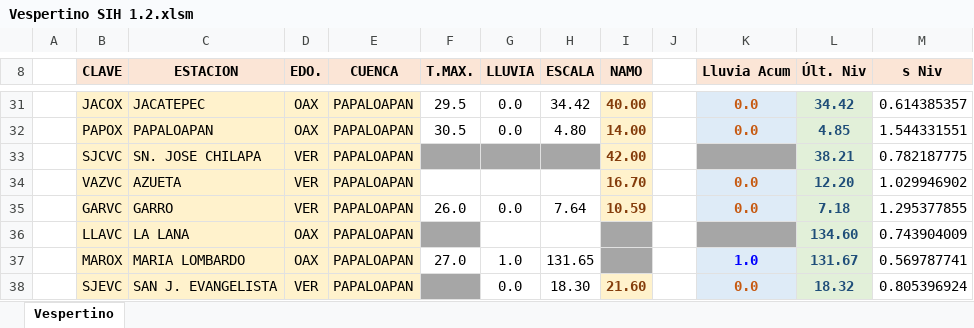
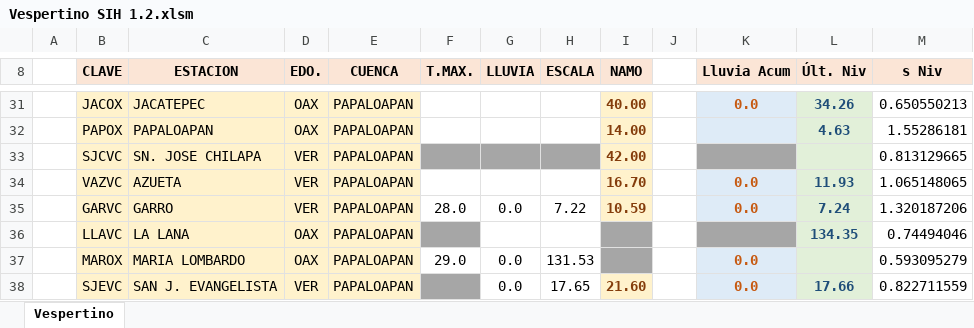
Before and after one commit to i6arcia/hidrometria, an Excel workbook: Vespertino/Vespertino SIH 1.2.xlsm, sheet Vespertino, drawn as a sheet; only a part is shown, gaps mark what is left out; values as stored, in another font and other column widths than the file's, no borders; charts and pictures not drawn; the diff covers the shown part only; the diff names each change by its address in the sheet, - before the commit and + after, or states it on an @@ line.

```diff
--- a/Vespertino/Vespertino SIH 1.2.xlsm (sheet Vespertino)
+++ b/Vespertino/Vespertino SIH 1.2.xlsm (sheet Vespertino)
-F31 (T.MAX.): 29.5
+F31 (T.MAX.): (empty)
-G31:G32 (LLUVIA): 0.0
+G31:G32 (LLUVIA): (empty)
-H31 (ESCALA): 34.42
+H31 (ESCALA): (empty)
-L31 (Últ. Niv): 34.42
+L31 (Últ. Niv): 34.26
-M31 (s Niv): 0.614385357
+M31 (s Niv): 0.650550213
-F32 (T.MAX.): 30.5
+F32 (T.MAX.): (empty)
-H32 (ESCALA): 4.80
+H32 (ESCALA): (empty)
-K32 (Lluvia Acum): 0.0
+K32 (Lluvia Acum): (empty)
-L32 (Últ. Niv): 4.85
+L32 (Últ. Niv): 4.63
-M32 (s Niv): 1.544331551
+M32 (s Niv): 1.55286181
-L33 (Últ. Niv): 38.21
+L33 (Últ. Niv): (empty)
-M33 (s Niv): 0.782187775
+M33 (s Niv): 0.813129665
-L34 (Últ. Niv): 12.20
+L34 (Últ. Niv): 11.93
-M34 (s Niv): 1.029946902
+M34 (s Niv): 1.065148065
-F35 (T.MAX.): 26.0
+F35 (T.MAX.): 28.0
-H35 (ESCALA): 7.64
+H35 (ESCALA): 7.22
-L35 (Últ. Niv): 7.18
+L35 (Últ. Niv): 7.24
-M35 (s Niv): 1.295377855
+M35 (s Niv): 1.320187206
-L36 (Últ. Niv): 134.60
+L36 (Últ. Niv): 134.35
-M36 (s Niv): 0.743904009
+M36 (s Niv): 0.74494046
-F37 (T.MAX.): 27.0
+F37 (T.MAX.): 29.0
-G37 (LLUVIA): 1.0
+G37 (LLUVIA): 0.0
-H37 (ESCALA): 131.65
+H37 (ESCALA): 131.53
-K37 (Lluvia Acum): 1.0
+K37 (Lluvia Acum): 0.0
-K37 text colour: #0000FF
+K37 text colour: #C65911
-L37 (Últ. Niv): 131.67
+L37 (Últ. Niv): (empty)
-M37 (s Niv): 0.569787741
+M37 (s Niv): 0.593095279
-H38 (ESCALA): 18.30
+H38 (ESCALA): 17.65
-L38 (Últ. Niv): 18.32
+L38 (Últ. Niv): 17.66
-M38 (s Niv): 0.805396924
+M38 (s Niv): 0.822711559
```
Also changed, not shown: 126 edited cells and cell formats elsewhere in this sheet, charts or pictures, Observatorios Presas SIH 1.0.xlsm, 3 other files.
